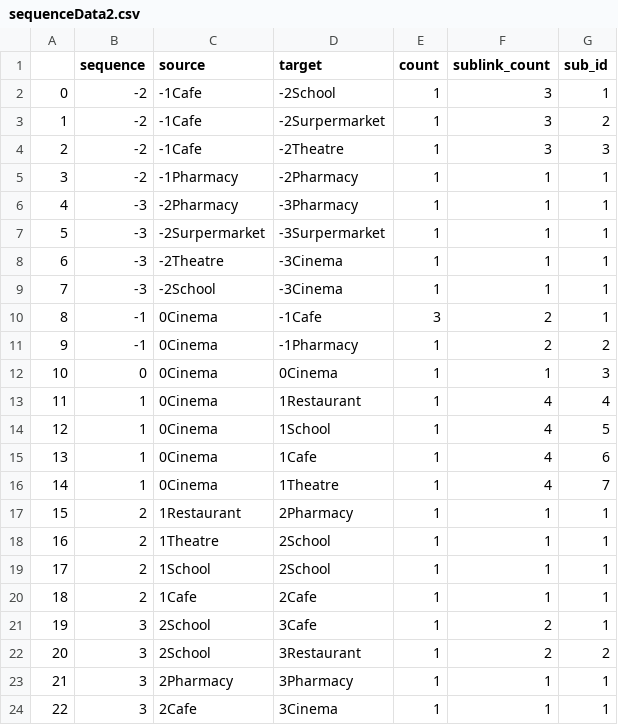
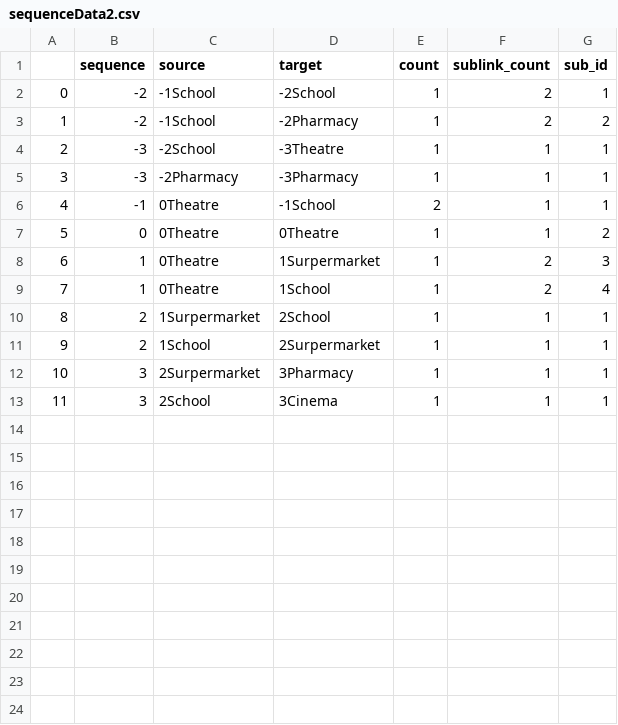
Before and after one commit to tbb9613/TQuery, a CSV file: sequenceData2.csv, drawn as a sheet; removed rows and columns are numbered as before the commit, all else as after; the diff names each change by its address in the sheet, - before the commit and + after, or states it on an @@ line.

```diff
--- a/sequenceData2.csv
+++ b/sequenceData2.csv
-C2:C3 (source): -1Cafe
+C2:C3 (source): -1School
-F2:F3 (sublink_count): 3
+F2:F3 (sublink_count): 2
-D3 (target): -2Surpermarket
+D3 (target): -2Pharmacy
-row 4: 2 | -2 | -1Cafe | -2Theatre | 1 | 3 | 3
@@ column A renumbered from row 4 down @@
-B4 (sequence): -2
+B4 (sequence): -3
-C4 (source): -1Pharmacy
+C4 (source): -2School
-D4 (target): -2Pharmacy
+D4 (target): -3Theatre
-row 7: 5 | -3 | -2Surpermarket | -3Surpermarket | 1 | 1 | 1
-row 8: 6 | -3 | -2Theatre | -3Cinema | 1 | 1 | 1
-row 9: 7 | -3 | -2School | -3Cinema | 1 | 1 | 1
-C6 (source): 0Cinema
+C6 (source): 0Theatre
-D6 (target): -1Cafe
+D6 (target): -1School
-E6 (count): 3
+E6 (count): 2
-F6 (sublink_count): 2
+F6 (sublink_count): 1
-row 11: 9 | -1 | 0Cinema | -1Pharmacy | 1 | 2 | 2
-C7:C9 (source): 0Cinema
+C7:C9 (source): 0Theatre
-D7 (target): 0Cinema
+D7 (target): 0Theatre
-G7 (sub_id): 3
+G7 (sub_id): 2
-D8 (target): 1Restaurant
+D8 (target): 1Surpermarket
-F8:F9 (sublink_count): 4
+F8:F9 (sublink_count): 2
-G8 (sub_id): 4
+G8 (sub_id): 3
-G9 (sub_id): 5
+G9 (sub_id): 4
-row 15: 13 | 1 | 0Cinema | 1Cafe | 1 | 4 | 6
-row 16: 14 | 1 | 0Cinema | 1Theatre | 1 | 4 | 7
-row 17: 15 | 2 | 1Restaurant | 2Pharmacy | 1 | 1 | 1
-C10 (source): 1Theatre
+C10 (source): 1Surpermarket
-D11 (target): 2School
+D11 (target): 2Surpermarket
-row 20: 18 | 2 | 1Cafe | 2Cafe | 1 | 1 | 1
-row 21: 19 | 3 | 2School | 3Cafe | 1 | 2 | 1
-row 22: 20 | 3 | 2School | 3Restaurant | 1 | 2 | 2
-C12 (source): 2Pharmacy
+C12 (source): 2Surpermarket
-C13 (source): 2Cafe
+C13 (source): 2School
```
Also changed, not shown: 2 other files.
